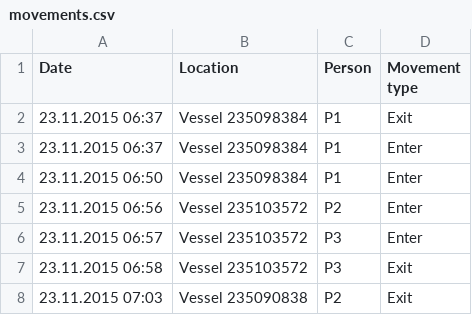
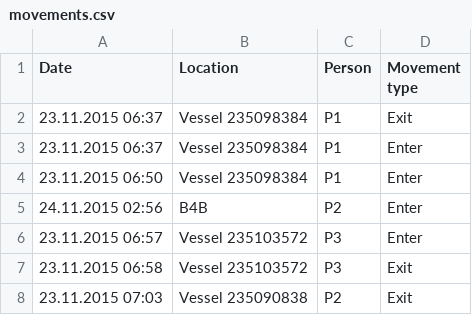
Before and after one commit to tasatr/technician-movement, a CSV file: movements.csv, drawn as a sheet.

```diff
--- a/movements.csv
+++ b/movements.csv
@@ -4,3 +4,3 @@ Date,Location,Person,Movement type
 23.11.2015 06:50,Vessel 235098384,P1,Enter
-23.11.2015 06:56,Vessel 235103572,P2,Enter
+24.11.2015 02:56,B4B,P2,Enter
 23.11.2015 06:57,Vessel 235103572,P3,Enter
```
Also changed, not shown: 41 other files.
